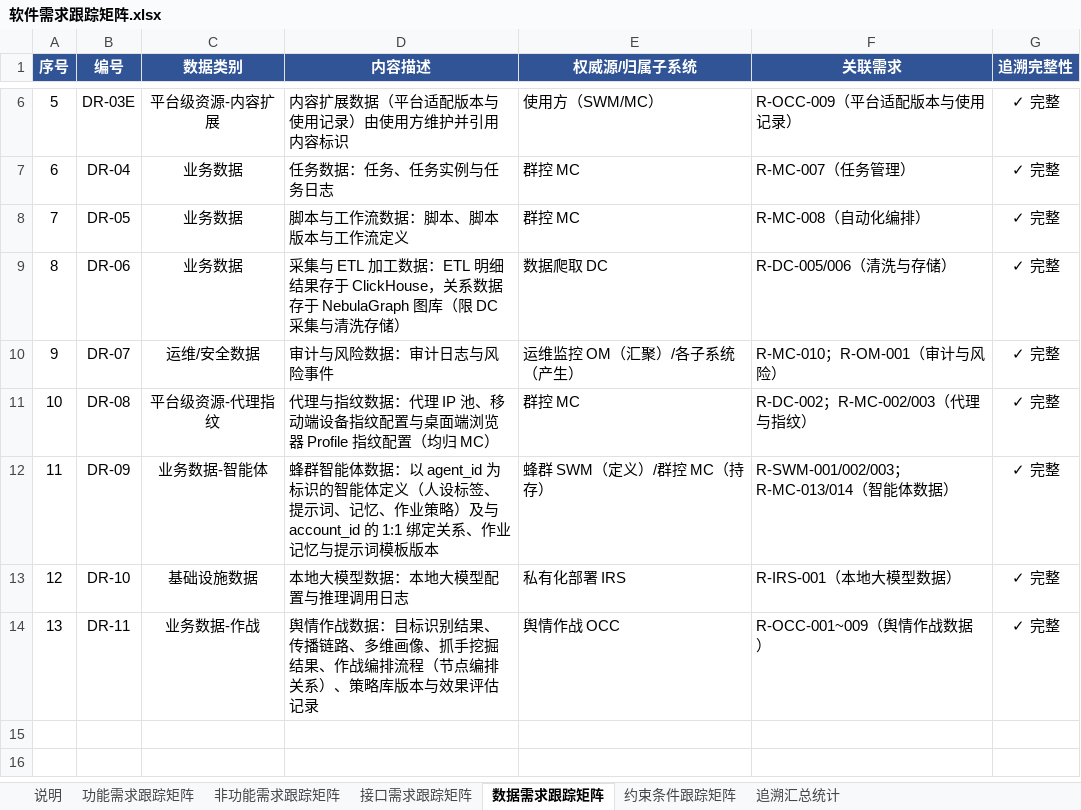
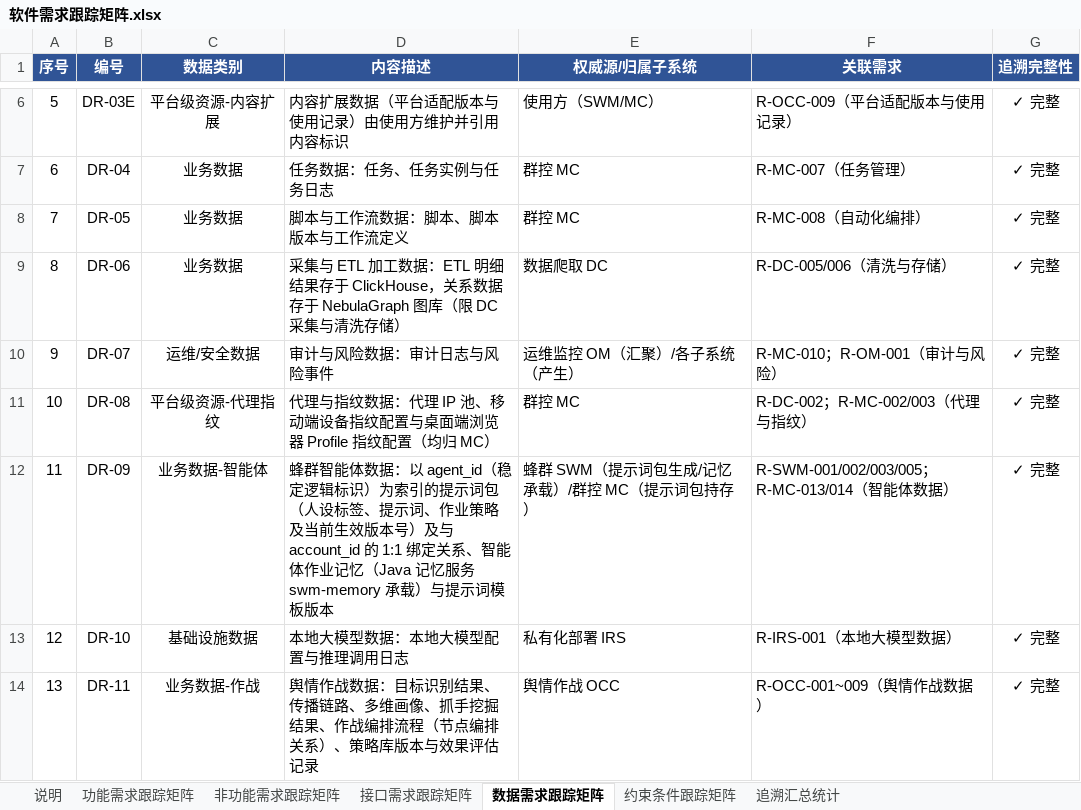
Before and after one commit to Sj-g/obsidian, an Excel workbook: 公司项目/认知作战/文档/软件需求跟踪矩阵.xlsx, sheet 数据需求跟踪矩阵, drawn as a sheet; only a part is shown, gaps mark what is left out; values as stored, in another font and other column widths than the file's, no borders; the diff names each change by its address in the sheet, - before the commit and + after, or states it on an @@ line.

```diff
--- a/公司项目/认知作战/文档/软件需求跟踪矩阵.xlsx (sheet 数据需求跟踪矩阵)
+++ b/公司项目/认知作战/文档/软件需求跟踪矩阵.xlsx (sheet 数据需求跟踪矩阵)
-D12 (内容描述): …：以 agent_id 为标识的智能体定义（人设标签、提示词、记忆、作业策略）及与 account_id 的 1:1 绑定关系、作业记忆与提示词…
+D12 (内容描述): …：以 agent_id（稳定逻辑标识）为索引的提示词包（人设标签、提示词、作业策略及当前生效版本号）及与 account_id 的 1:1 绑定关系、智能体作业记忆（Java 记忆服务 swm-memory 承载）与提示词…
-E12 (权威源/归属子系统): 蜂群 SWM（定义）/群控 MC（持存）
+E12 (权威源/归属子系统): 蜂群 SWM（提示词包生成/记忆承载）/群控 MC（提示词包持存）
-F12 (关联需求): R-SWM-001/002/003；R-MC-013/014（智能体数据）
+F12 (关联需求): R-SWM-001/002/003/005；R-MC-013/014（智能体数据）
```
Also changed, not shown: sheet 追溯汇总统计, sheet 约束条件跟踪矩阵, sheet 接口需求跟踪矩阵, 3 other files.
